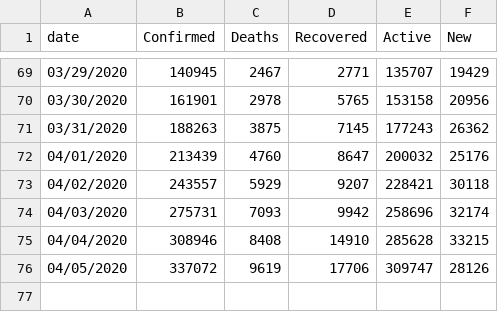
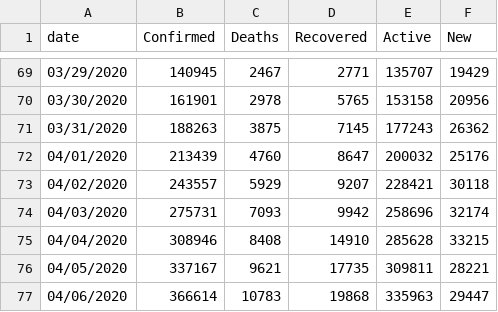
Before and after one commit to Slushmier/covid_us_tidy_time_series, a CSV file: covid_us_time_series_aggregate.csv, drawn as a sheet; only a part is shown, gaps mark what is left out.

```diff
--- a/covid_us_time_series_aggregate.csv
+++ b/covid_us_time_series_aggregate.csv
@@ -75,2 +75,3 @@ date,Confirmed,Deaths,Recovered,Active,New
 04/04/2020,308946,8408,14910,285628,33215
-04/05/2020,337072,9619,17706,309747,28126
+04/05/2020,337167,9621,17735,309811,28221
+04/06/2020,366614,10783,19868,335963,29447
```
Also changed, not shown: covid_us_time_series.csv, 1 other file.
